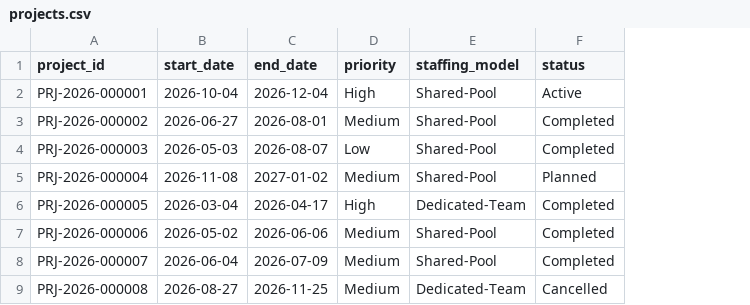
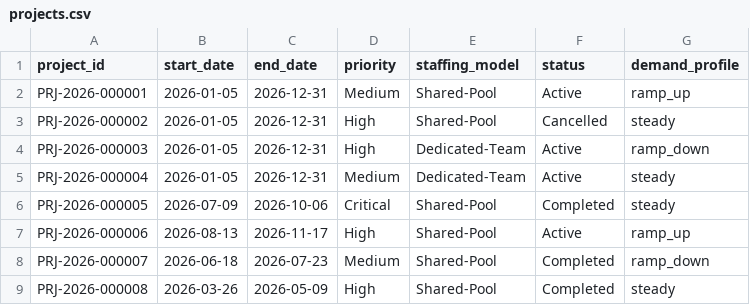
Before and after one commit to MaruturiAdithyaRuthvik/workforce-demand-forge, a CSV file: output/starter/projects.csv, drawn as a sheet; only a part is shown; the diff covers the shown part only; the diff names each change by its address in the sheet, - before the commit and + after, or states it on an @@ line.

```diff
--- a/output/starter/projects.csv
+++ b/output/starter/projects.csv
+column G (demand_profile), rows 2-9: ramp_up | steady | ramp_down | steady | steady | ramp_up | ramp_down | steady
-B2 (start_date): 2026-10-04
+B2 (start_date): 2026-01-05
-C2 (end_date): 2026-12-04
+C2 (end_date): 2026-12-31
-D2 (priority): High
+D2 (priority): Medium
-B3 (start_date): 2026-06-27
+B3 (start_date): 2026-01-05
-C3 (end_date): 2026-08-01
+C3 (end_date): 2026-12-31
-D3 (priority): Medium
+D3 (priority): High
-F3 (status): Completed
+F3 (status): Cancelled
-B4 (start_date): 2026-05-03
+B4 (start_date): 2026-01-05
-C4 (end_date): 2026-08-07
+C4 (end_date): 2026-12-31
-D4 (priority): Low
+D4 (priority): High
-E4:E5 (staffing_model): Shared-Pool
+E4:E5 (staffing_model): Dedicated-Team
-F4 (status): Completed
+F4 (status): Active
-B5 (start_date): 2026-11-08
+B5 (start_date): 2026-01-05
-C5 (end_date): 2027-01-02
+C5 (end_date): 2026-12-31
-F5 (status): Planned
+F5 (status): Active
-B6 (start_date): 2026-03-04
+B6 (start_date): 2026-07-09
-C6 (end_date): 2026-04-17
+C6 (end_date): 2026-10-06
-D6 (priority): High
+D6 (priority): Critical
-E6 (staffing_model): Dedicated-Team
+E6 (staffing_model): Shared-Pool
-B7 (start_date): 2026-05-02
+B7 (start_date): 2026-08-13
-C7 (end_date): 2026-06-06
+C7 (end_date): 2026-11-17
-D7 (priority): Medium
+D7 (priority): High
-F7 (status): Completed
+F7 (status): Active
-B8 (start_date): 2026-06-04
+B8 (start_date): 2026-06-18
-C8 (end_date): 2026-07-09
+C8 (end_date): 2026-07-23
-B9 (start_date): 2026-08-27
+B9 (start_date): 2026-03-26
-C9 (end_date): 2026-11-25
+C9 (end_date): 2026-05-09
-D9 (priority): Medium
+D9 (priority): High
-E9 (staffing_model): Dedicated-Team
+E9 (staffing_model): Shared-Pool
-F9 (status): Cancelled
+F9 (status): Completed
```
Also changed, not shown: 83 edited cells elsewhere in this file, output/starter/availability.csv, output/starter/detections.csv, 40 other files.
